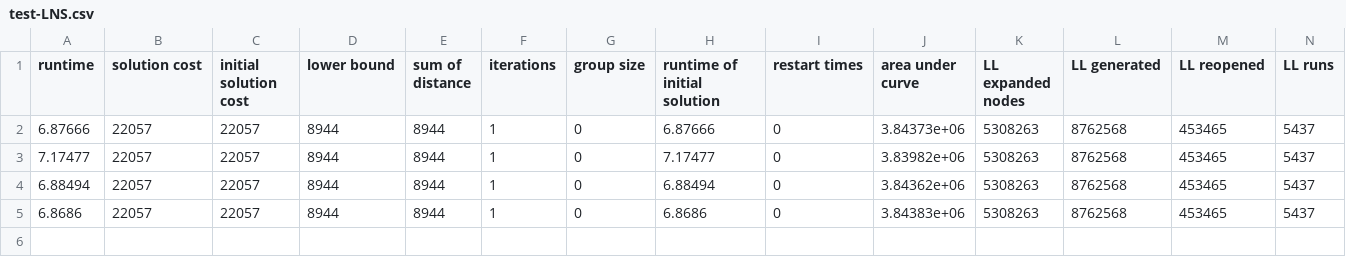
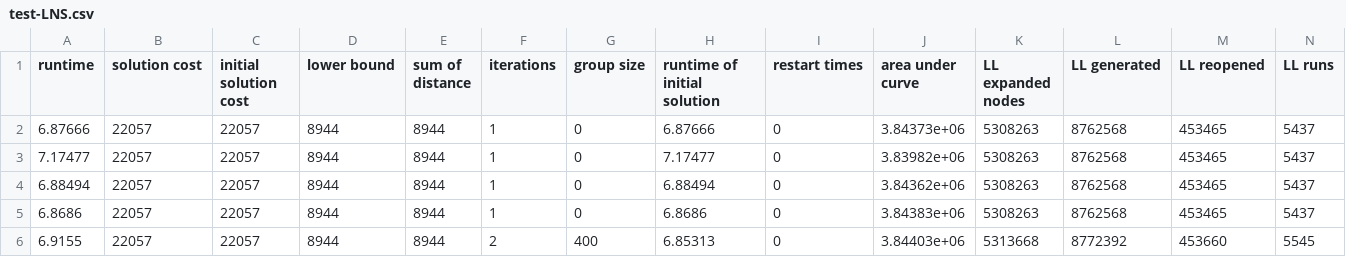
Before and after one commit to JarekKusak/MAPF-LNS2_new_destroy_and_repair_operator_SAT, a CSV file: test-LNS.csv, drawn as a sheet; only a part is shown; rows hold the shown columns only; the diff names each change by its address in the sheet, - before the commit and + after, or states it on an @@ line.

```diff
--- a/test-LNS.csv
+++ b/test-LNS.csv
+row 6: 6.9155 | 22057 | 22057 | 8944 | 8944 | 2 | 400 | 6.85313 | 0 | 3.84403e+06 | 5313668 | 8772392 | 453660 | 5545
```
Also changed, not shown: test-initLNS.csv, test_output-LNS.csv, 6 other files.
